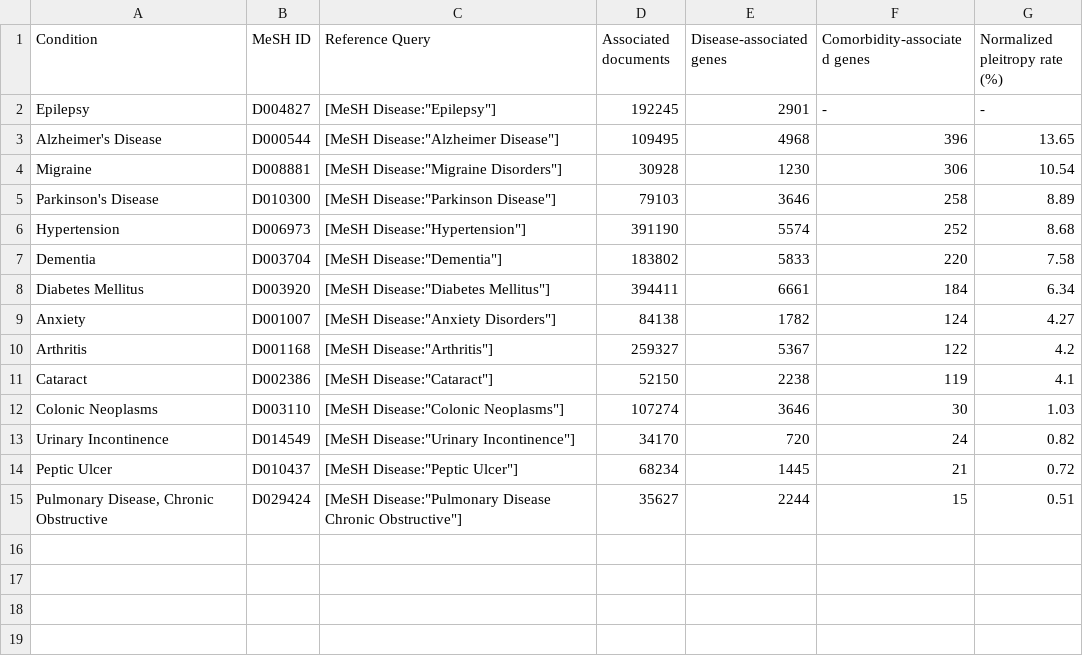
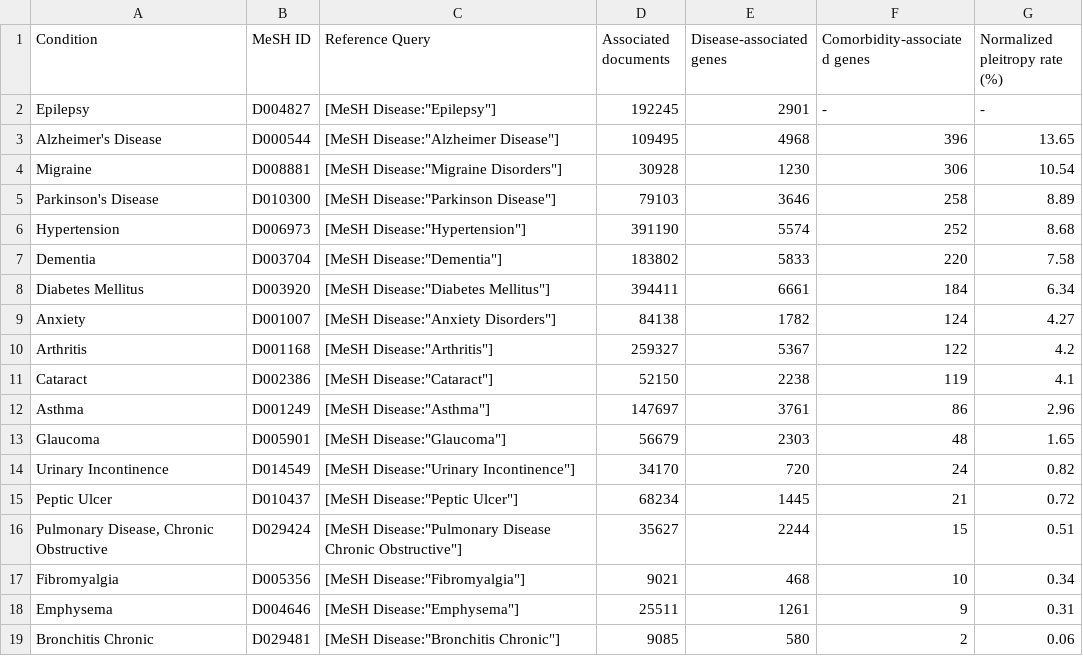
Before and after one commit to neurommsig-epilepsy/EpiCom, a TSV file: results/gene_overlap_results.tsv, drawn as a sheet; removed rows and columns are numbered as before the commit, all else as after; the diff names each change by its address in the sheet, - before the commit and + after, or states it on an @@ line.

Commit message:
Update scaiview results including new diseases

```diff
--- a/results/gene_overlap_results.tsv
+++ b/results/gene_overlap_results.tsv
-row 12: Colonic Neoplasms | D003110 | [MeSH Disease:"Colonic Neoplasms"] | 107274 | 3646 | 30 | 1.03
+row 12: Asthma | D001249 | [MeSH Disease:"Asthma"] | 147697 | 3761 | 86 | 2.96
+row 13: Glaucoma | D005901 | [MeSH Disease:"Glaucoma"] | 56679 | 2303 | 48 | 1.65
+row 17: Fibromyalgia | D005356 | [MeSH Disease:"Fibromyalgia"] | 9021 | 468 | 10 | 0.34
+row 18: Emphysema | D004646 | [MeSH Disease:"Emphysema"] | 25511 | 1261 | 9 | 0.31
+row 19: Bronchitis Chronic | D029481 | [MeSH Disease:"Bronchitis Chronic"] | 9085 | 580 | 2 | 0.06
```
Also changed, not shown: 4 other files.
